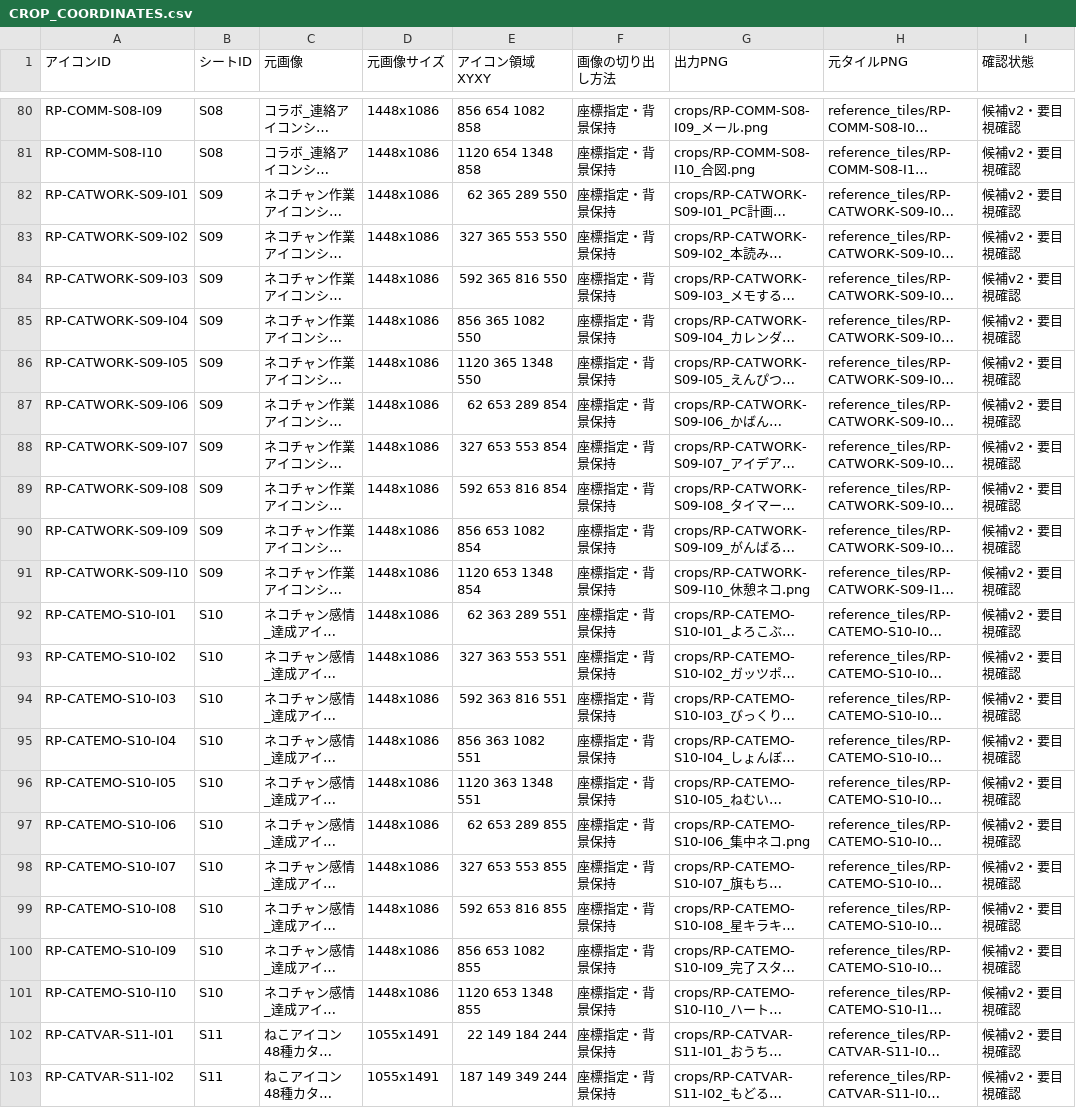
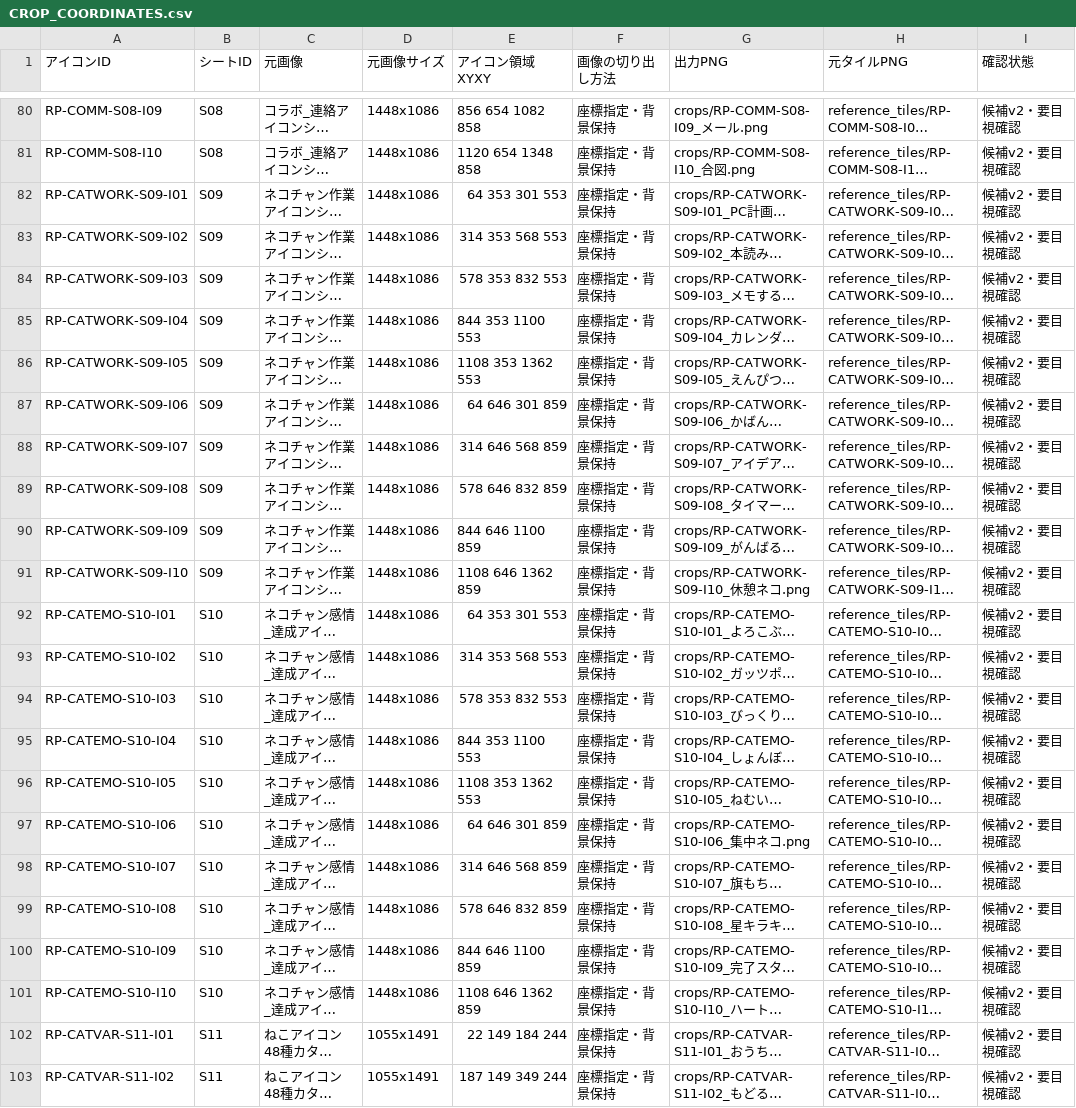
Before and after one commit to moyashimisosoup/reverse-planner, a CSV file: docs/icons/CROP_COORDINATES.csv, drawn as a sheet; only a part is shown, gaps mark what is left out; long unchanged cells end in …; the diff covers the shown part only; the diff names each change by its address in the sheet, - before the commit and + after, or states it on an @@ line.

Commit message:
fix(icons): revise S09/S10 and S12 crop bounds v3

```diff
--- a/docs/icons/CROP_COORDINATES.csv
+++ b/docs/icons/CROP_COORDINATES.csv
-E82 (アイコン領域XYXY): 62 365 289 550
+E82 (アイコン領域XYXY): 64 353 301 553
-E83 (アイコン領域XYXY): 327 365 553 550
+E83 (アイコン領域XYXY): 314 353 568 553
-E84 (アイコン領域XYXY): 592 365 816 550
+E84 (アイコン領域XYXY): 578 353 832 553
-E85 (アイコン領域XYXY): 856 365 1082 550
+E85 (アイコン領域XYXY): 844 353 1100 553
-E86 (アイコン領域XYXY): 1120 365 1348 550
+E86 (アイコン領域XYXY): 1108 353 1362 553
-E87 (アイコン領域XYXY): 62 653 289 854
+E87 (アイコン領域XYXY): 64 646 301 859
-E88 (アイコン領域XYXY): 327 653 553 854
+E88 (アイコン領域XYXY): 314 646 568 859
-E89 (アイコン領域XYXY): 592 653 816 854
+E89 (アイコン領域XYXY): 578 646 832 859
-E90 (アイコン領域XYXY): 856 653 1082 854
+E90 (アイコン領域XYXY): 844 646 1100 859
-E91 (アイコン領域XYXY): 1120 653 1348 854
+E91 (アイコン領域XYXY): 1108 646 1362 859
-E92 (アイコン領域XYXY): 62 363 289 551
+E92 (アイコン領域XYXY): 64 353 301 553
-E93 (アイコン領域XYXY): 327 363 553 551
+E93 (アイコン領域XYXY): 314 353 568 553
-E94 (アイコン領域XYXY): 592 363 816 551
+E94 (アイコン領域XYXY): 578 353 832 553
-E95 (アイコン領域XYXY): 856 363 1082 551
+E95 (アイコン領域XYXY): 844 353 1100 553
-E96 (アイコン領域XYXY): 1120 363 1348 551
+E96 (アイコン領域XYXY): 1108 353 1362 553
-E97 (アイコン領域XYXY): 62 653 289 855
+E97 (アイコン領域XYXY): 64 646 301 859
-E98 (アイコン領域XYXY): 327 653 553 855
+E98 (アイコン領域XYXY): 314 646 568 859
-E99 (アイコン領域XYXY): 592 653 816 855
+E99 (アイコン領域XYXY): 578 646 832 859
-E100 (アイコン領域XYXY): 856 653 1082 855
+E100 (アイコン領域XYXY): 844 646 1100 859
-E101 (アイコン領域XYXY): 1120 653 1348 855
+E101 (アイコン領域XYXY): 1108 646 1362 859
```
Also changed, not shown: 12 edited cells elsewhere in this file.
